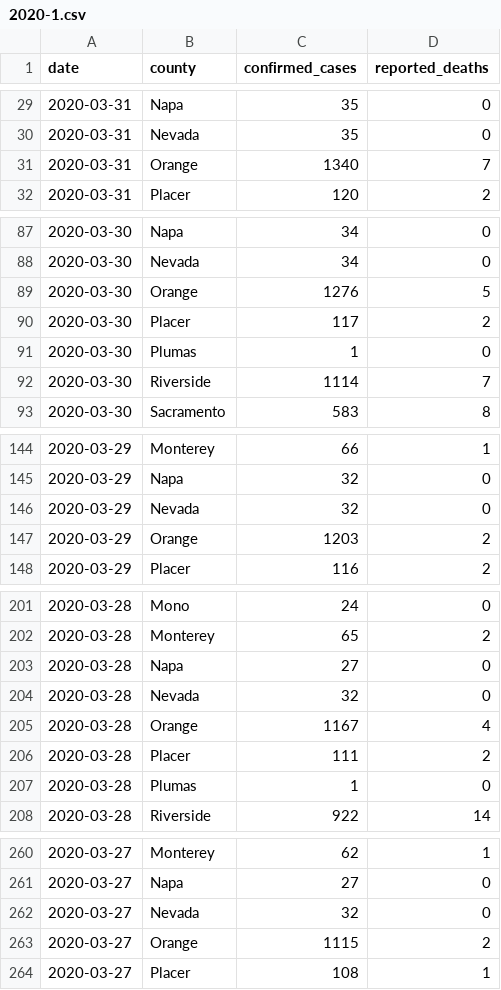
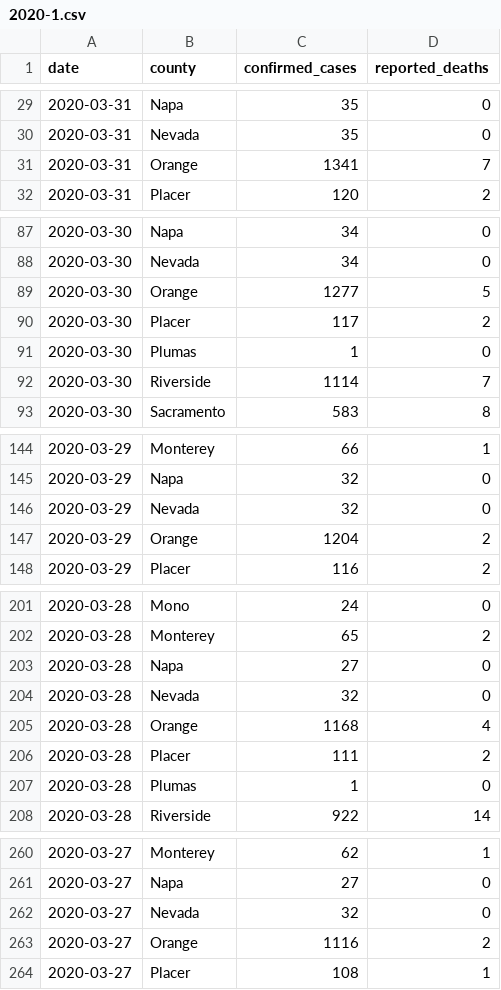
Before and after one commit to epibiostat/health-atlas-scrapers, a CSV file: county-cases/data/2020-1.csv, drawn as a sheet; only a part is shown, gaps mark what is left out; the diff covers the shown part only.

```diff
--- a/county-cases/data/2020-1.csv
+++ b/county-cases/data/2020-1.csv
@@ -30,3 +30,3 @@ date,county,confirmed_cases,reported_deaths
 2020-03-31,Nevada,35,0
-2020-03-31,Orange,1340,7
+2020-03-31,Orange,1341,7
 2020-03-31,Placer,120,2
@@ -88,3 +88,3 @@ date,county,confirmed_cases,reported_deaths
 2020-03-30,Nevada,34,0
-2020-03-30,Orange,1276,5
+2020-03-30,Orange,1277,5
 2020-03-30,Placer,117,2
@@ -146,3 +146,3 @@ date,county,confirmed_cases,reported_deaths
 2020-03-29,Nevada,32,0
-2020-03-29,Orange,1203,2
+2020-03-29,Orange,1204,2
 2020-03-29,Placer,116,2
@@ -204,3 +204,3 @@ date,county,confirmed_cases,reported_deaths
 2020-03-28,Nevada,32,0
-2020-03-28,Orange,1167,4
+2020-03-28,Orange,1168,4
 2020-03-28,Placer,111,2
@@ -262,3 +262,3 @@ date,county,confirmed_cases,reported_deaths
 2020-03-27,Nevada,32,0
-2020-03-27,Orange,1115,2
+2020-03-27,Orange,1116,2
 2020-03-27,Placer,108,1
```
Also changed, not shown: 15 edited cells elsewhere in this file, county-cases/data/2020-2.csv, county-cases/data/2020-4.csv, 1 other file.
